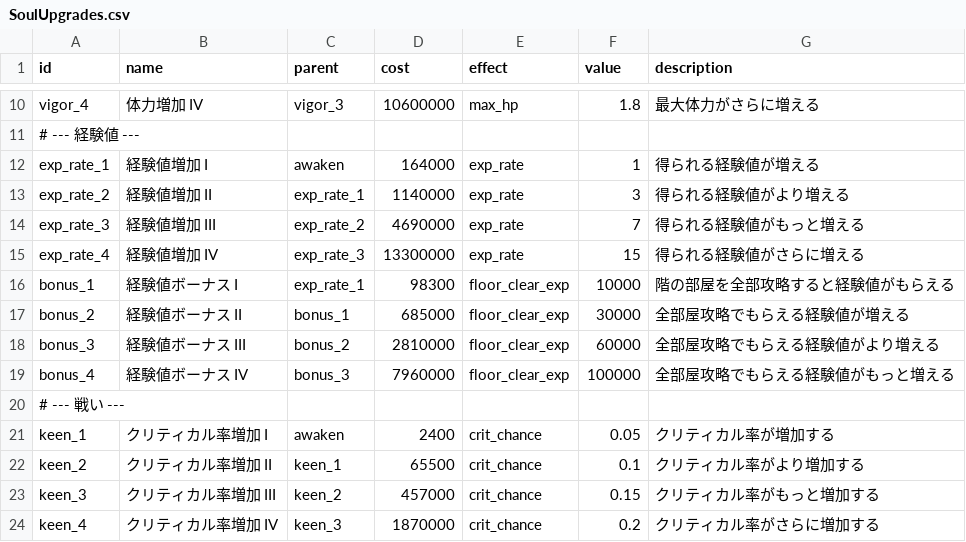
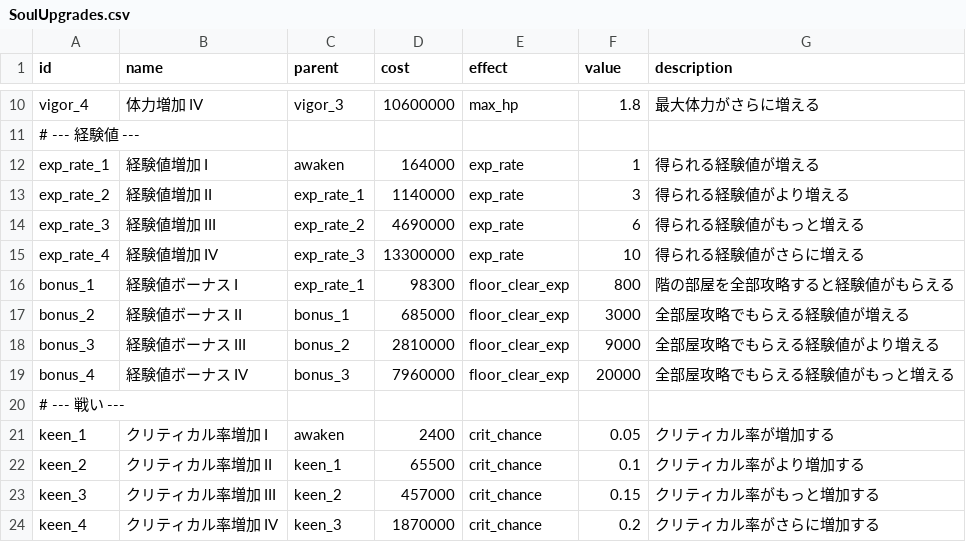
Before and after one commit to Hanibuchi/tps-dungeon, a CSV file: Assets/_Project/Settings/Tables/SoulUpgrades.csv, drawn as a sheet; only a part is shown, gaps mark what is left out.

Commit message:
SoulUpgrades.csv の経験値増加 III・IV の倍率（7→6、15→10）と経験値ボーナス I〜IV の量（10000/30000/60000/100000→800/3000/9000/20000）を下げた。エディタでの取り込み結果も入れた

```diff
--- a/Assets/_Project/Settings/Tables/SoulUpgrades.csv
+++ b/Assets/_Project/Settings/Tables/SoulUpgrades.csv
@@ -13,8 +13,8 @@ exp_rate_1,経験値増加 I,awaken,164000,exp_rate,1,得られる経験値が
 exp_rate_2,経験値増加 II,exp_rate_1,1140000,exp_rate,3,得られる経験値がより増える
-exp_rate_3,経験値増加 III,exp_rate_2,4690000,exp_rate,7,得られる経験値がもっと増える
-exp_rate_4,経験値増加 IV,exp_rate_3,13300000,exp_rate,15,得られる経験値がさらに増える
-bonus_1,経験値ボーナス I,exp_rate_1,98300,floor_clear_exp,10000,階の部屋を全部攻略すると経験値がもらえる
-bonus_2,経験値ボーナス II,bonus_1,685000,floor_clear_exp,30000,全部屋攻略でもらえる経験値が増える
-bonus_3,経験値ボーナス III,bonus_2,2810000,floor_clear_exp,60000,全部屋攻略でもらえる経験値がより増える
-bonus_4,経験値ボーナス IV,bonus_3,7960000,floor_clear_exp,100000,全部屋攻略でもらえる経験値がもっと増える
+exp_rate_3,経験値増加 III,exp_rate_2,4690000,exp_rate,6,得られる経験値がもっと増える
+exp_rate_4,経験値増加 IV,exp_rate_3,13300000,exp_rate,10,得られる経験値がさらに増える
+bonus_1,経験値ボーナス I,exp_rate_1,98300,floor_clear_exp,800,階の部屋を全部攻略すると経験値がもらえる
+bonus_2,経験値ボーナス II,bonus_1,685000,floor_clear_exp,3000,全部屋攻略でもらえる経験値が増える
+bonus_3,経験値ボーナス III,bonus_2,2810000,floor_clear_exp,9000,全部屋攻略でもらえる経験値がより増える
+bonus_4,経験値ボーナス IV,bonus_3,7960000,floor_clear_exp,20000,全部屋攻略でもらえる経験値がもっと増える
 # --- 戦い ---
```
Also changed, not shown: 1 other file.
